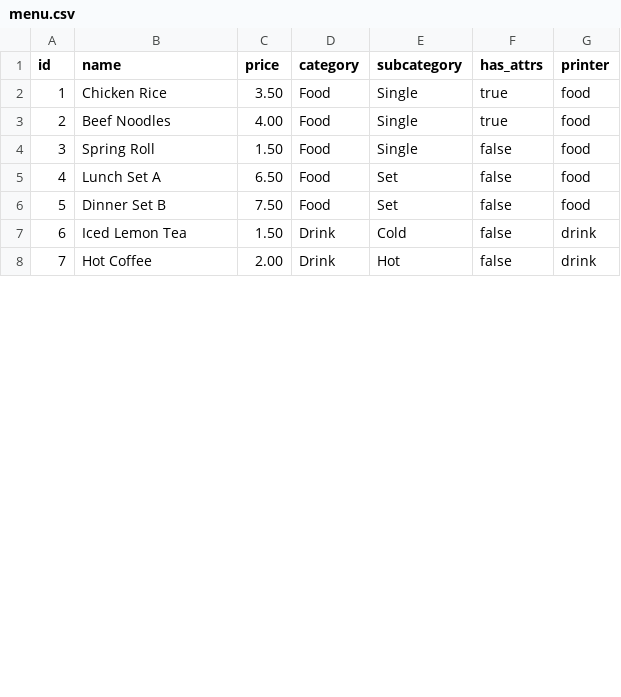
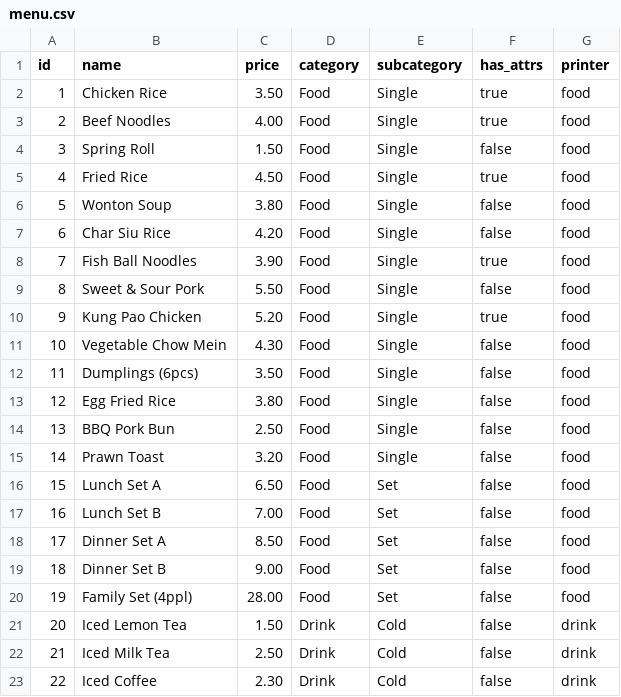
Before and after one commit to lionkitchenuk-netizen/test, a CSV file: data/menu.csv, drawn as a sheet; only a part is shown; the shorter side is filled out with more unchanged rows; addresses are those after the commit; the diff covers the shown part only; the diff names each change by its address in the sheet, - before the commit and + after, or states it on an @@ line.

Commit message:
feat: Expand menu with 35 items - full restaurant menu
FOOD ITEMS (14 single items):
- Chicken Rice, Beef Noodles, Spring Roll
- Fried Rice, Wonton Soup, Char Siu Rice
- Fish Ball Noodles, Sweet & Sour Pork
- Kung Pao Chicken, Vegetable Chow Mein
- Dumplings, Egg Fried Rice
- BBQ Pork Bun, Prawn Toast

SET MEALS (5 items):
- Lunch Set A & B
- Dinner Set A & B
- Family Set (4 people)

COLD DRINKS (10 items):
- Iced Lemon Tea, Iced Milk Tea, Iced Coffee
- Cola, Sprite
- Orange Juice, Apple Juice
- Iced Green Tea, Iced Milo
- Bubble Tea

HOT DRINKS (6 items):
- Hot Coffee, Hot Tea
- Hot Green Tea, Hot Lemon Tea
- Hot Milo, Hot Milk

Updated files:
- data/menu.csv
- js/pos.js (default menu)
- js/data.js (default data)

All items properly categorized with subcategories and printer routing

```diff
--- a/data/menu.csv
+++ b/data/menu.csv
+row 5: 4 | Fried Rice | 4.50 | Food | Single | true | food
+row 6: 5 | Wonton Soup | 3.80 | Food | Single | false | food
+row 7: 6 | Char Siu Rice | 4.20 | Food | Single | false | food
+row 8: 7 | Fish Ball Noodles | 3.90 | Food | Single | true | food
+row 9: 8 | Sweet & Sour Pork | 5.50 | Food | Single | false | food
+row 10: 9 | Kung Pao Chicken | 5.20 | Food | Single | true | food
+row 11: 10 | Vegetable Chow Mein | 4.30 | Food | Single | false | food
+row 12: 11 | Dumplings (6pcs) | 3.50 | Food | Single | false | food
+row 13: 12 | Egg Fried Rice | 3.80 | Food | Single | false | food
+row 14: 13 | BBQ Pork Bun | 2.50 | Food | Single | false | food
+row 15: 14 | Prawn Toast | 3.20 | Food | Single | false | food
@@ column A (id) renumbered between rows 16 and 33 @@
+row 17: 16 | Lunch Set B | 7.00 | Food | Set | false | food
+row 18: 17 | Dinner Set A | 8.50 | Food | Set | false | food
-C19 (price): 7.50
+C19 (price): 9.00
+row 20: 19 | Family Set (4ppl) | 28.00 | Food | Set | false | food
+row 22: 21 | Iced Milk Tea | 2.50 | Drink | Cold | false | drink
+row 23: 22 | Iced Coffee | 2.30 | Drink | Cold | false | drink
```
Also changed, not shown: 10 added rows and 3 edited cells elsewhere in this file, 3 other files.
